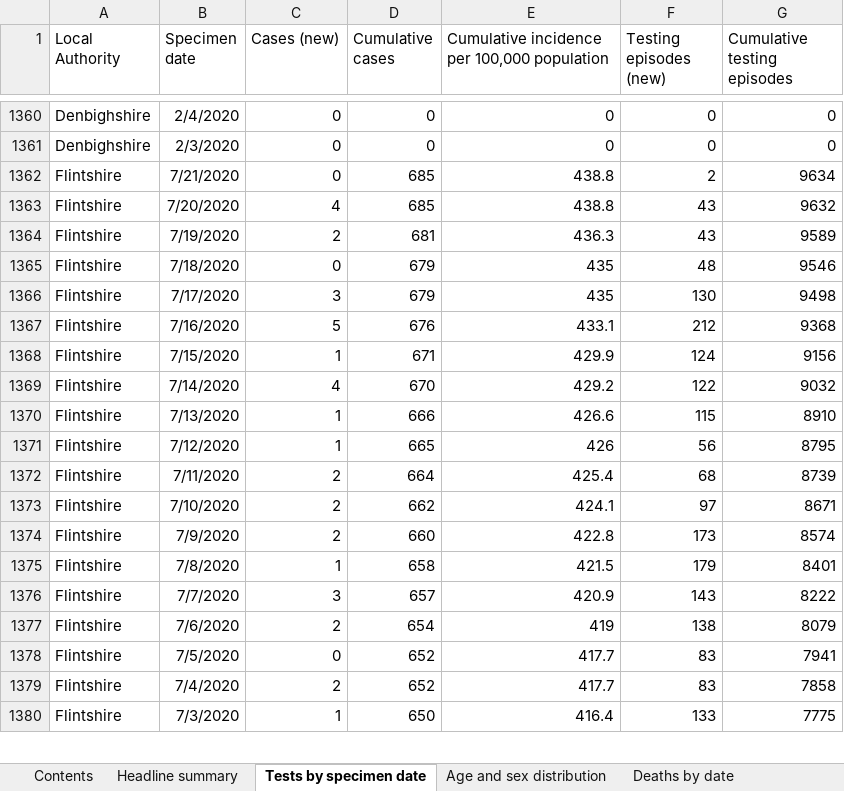
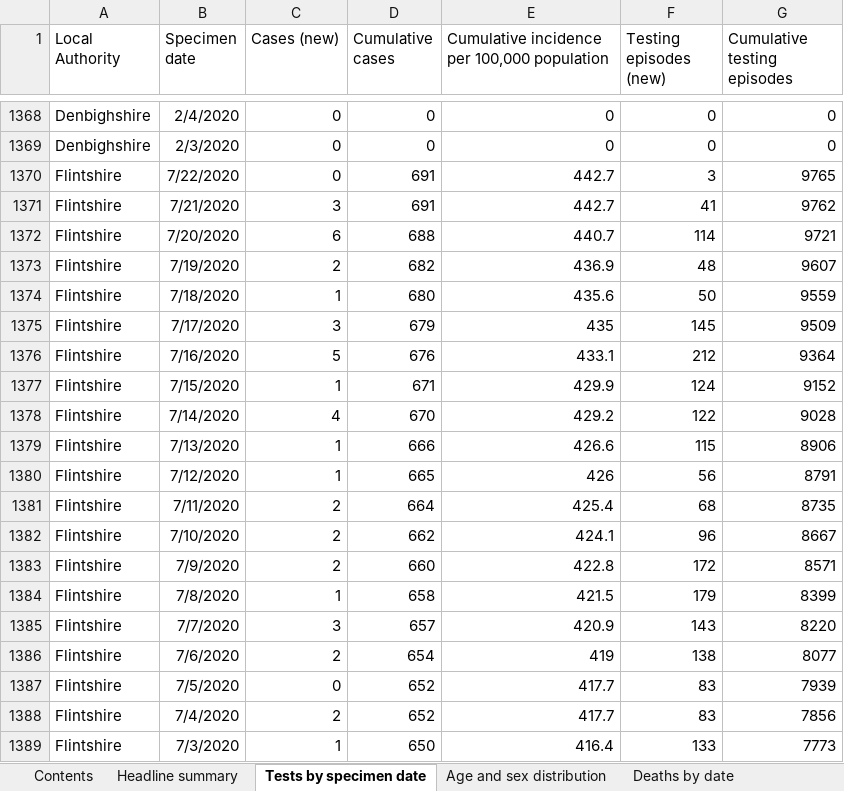
Before and after one commit to beta-decay/beta-decay.github.io, an Excel workbook: covid_n_wales/Rapid COVID-19 surveillance data.xlsx, sheet Tests by specimen date, drawn as a sheet; only a part is shown, gaps mark what is left out; values as stored, in another font and other column widths than the file's, no borders; removed rows and columns are numbered as before the commit, all else as after; the diff covers the shown part only; the diff names each change by its address in the sheet, - before the commit and + after, or states it on an @@ line.

Commit message:
automatically added covid graphs

```diff
--- a/covid_n_wales/Rapid COVID-19 surveillance data.xlsx (sheet Tests by specimen date)
+++ b/covid_n_wales/Rapid COVID-19 surveillance data.xlsx (sheet Tests by specimen date)
-B1370 (Specimen date): 7/21/2020
+B1370 (Specimen date): 7/22/2020
-D1370 (Cumulative cases): 685
+D1370 (Cumulative cases): 691
-E1370: 438.8
+E1370: 442.7
-F1370 (Testing episodes (new)): 2
+F1370 (Testing episodes (new)): 3
-G1370 (Cumulative testing episodes): 9634
+G1370 (Cumulative testing episodes): 9765
-row 1363: Flintshire | 7/20/2020 | 4 | 685 | 438.8 | 43 | 9632
+row 1371: Flintshire | 7/21/2020 | 3 | 691 | 442.7 | 41 | 9762
+row 1372: Flintshire | 7/20/2020 | 6 | 688 | 440.7 | 114 | 9721
-D1373 (Cumulative cases): 681
+D1373 (Cumulative cases): 682
-E1373: 436.3
+E1373: 436.9
-F1373 (Testing episodes (new)): 43
+F1373 (Testing episodes (new)): 48
-G1373 (Cumulative testing episodes): 9589
+G1373 (Cumulative testing episodes): 9607
-row 1365: Flintshire | 7/18/2020 | 0 | 679 | 435 | 48 | 9546
+row 1374: Flintshire | 7/18/2020 | 1 | 680 | 435.6 | 50 | 9559
-F1375 (Testing episodes (new)): 130
+F1375 (Testing episodes (new)): 145
-G1375 (Cumulative testing episodes): 9498
+G1375 (Cumulative testing episodes): 9509
-G1376 (Cumulative testing episodes): 9368
+G1376 (Cumulative testing episodes): 9364
-G1377 (Cumulative testing episodes): 9156
+G1377 (Cumulative testing episodes): 9152
-G1378 (Cumulative testing episodes): 9032
+G1378 (Cumulative testing episodes): 9028
-G1379 (Cumulative testing episodes): 8910
+G1379 (Cumulative testing episodes): 8906
-G1380 (Cumulative testing episodes): 8795
+G1380 (Cumulative testing episodes): 8791
-G1381 (Cumulative testing episodes): 8739
+G1381 (Cumulative testing episodes): 8735
-F1382 (Testing episodes (new)): 97
+F1382 (Testing episodes (new)): 96
-G1382 (Cumulative testing episodes): 8671
+G1382 (Cumulative testing episodes): 8667
-F1383 (Testing episodes (new)): 173
+F1383 (Testing episodes (new)): 172
-G1383 (Cumulative testing episodes): 8574
+G1383 (Cumulative testing episodes): 8571
-G1384 (Cumulative testing episodes): 8401
+G1384 (Cumulative testing episodes): 8399
-G1385 (Cumulative testing episodes): 8222
+G1385 (Cumulative testing episodes): 8220
-G1386 (Cumulative testing episodes): 8079
+G1386 (Cumulative testing episodes): 8077
-G1387 (Cumulative testing episodes): 7941
+G1387 (Cumulative testing episodes): 7939
-G1388 (Cumulative testing episodes): 7858
+G1388 (Cumulative testing episodes): 7856
-G1389 (Cumulative testing episodes): 7775
+G1389 (Cumulative testing episodes): 7773
```
Also changed, not shown: 28 added rows, 5 removed rows and 290 edited cells elsewhere in this sheet, sheet Age and sex distribution, sheet Total tests authorised, sheet Headline summary, sheet Deaths by date, sheet Contents, charts or pictures, 10 other files.
